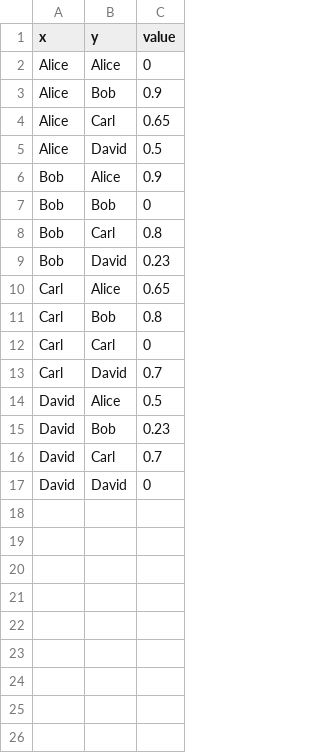
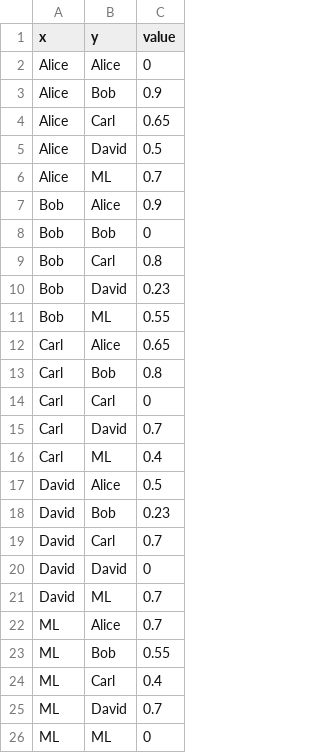
Before and after one commit to lizhming/prototype, a CSV file: v4.0/src/data/data.csv, drawn as a sheet; the diff names each change by its address in the sheet, - before the commit and + after, or states it on an @@ line.

```diff
--- a/v4.0/src/data/data.csv
+++ b/v4.0/src/data/data.csv
+row 6: Alice | ML | 0.7
+row 11: Bob | ML | 0.55
+row 16: Carl | ML | 0.4
+row 21: David | ML | 0.7
+row 22: ML | Alice | 0.7
+row 23: ML | Bob | 0.55
+row 24: ML | Carl | 0.4
+row 25: ML | David | 0.7
+row 26: ML | ML | 0
```
Also changed, not shown: 1 other file.
